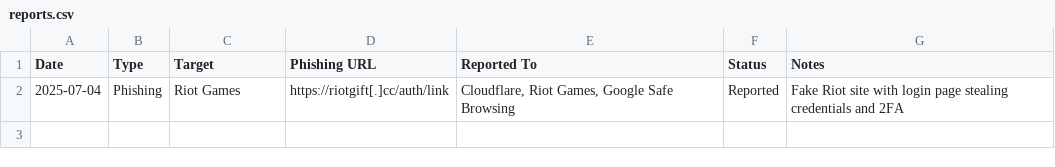
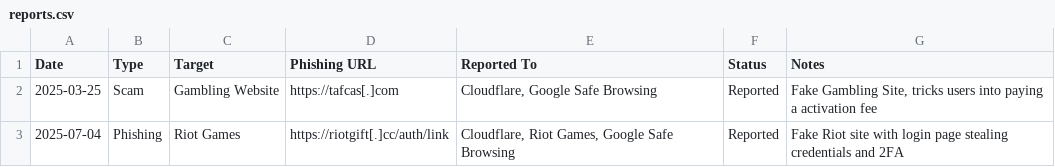
Before and after one commit to JOY6IX9INE/Phishing-Report-Log, a CSV file: reports.csv, drawn as a sheet; the diff names each change by its address in the sheet, - before the commit and + after, or states it on an @@ line.

Commit message:
Update reports.csv

```diff
--- a/reports.csv
+++ b/reports.csv
+row 2: 2025-03-25 | Scam | Gambling Website | https://tafcas[.]com | Cloudflare, Google Safe Browsing | Reported | Fake Gambling Site, tricks users into paying a activation fee
```
